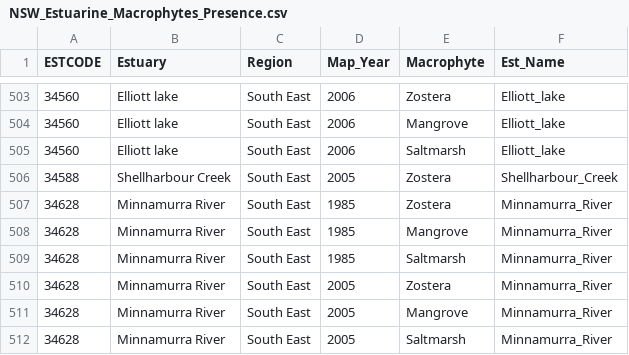
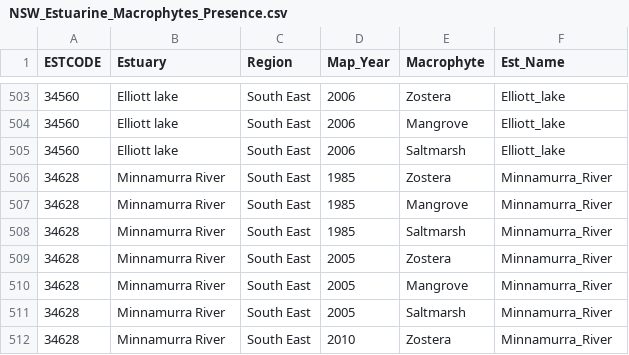
Before and after one commit to GregjWest/NSW_EstMac_Dev, a CSV file: NSW_Estuarine_Macrophytes_Presence.csv, drawn as a sheet; only a part is shown, gaps mark what is left out; the shorter side is filled out with more unchanged rows.

Commit message:
removed shellharbour

```diff
--- a/NSW_Estuarine_Macrophytes_Presence.csv
+++ b/NSW_Estuarine_Macrophytes_Presence.csv
@@ -505,3 +505,2 @@ ESTCODE,Estuary,Region,Map_Year,Macrophyte,Est_Name
 34560,Elliott lake,South East,2006,Saltmarsh,Elliott_lake
-34588,Shellharbour Creek,South East,2005,Zostera,Shellharbour_Creek
 34628,Minnamurra River,South East,1985,Zostera,Minnamurra_River
```
Also changed, not shown: 2 other files.
